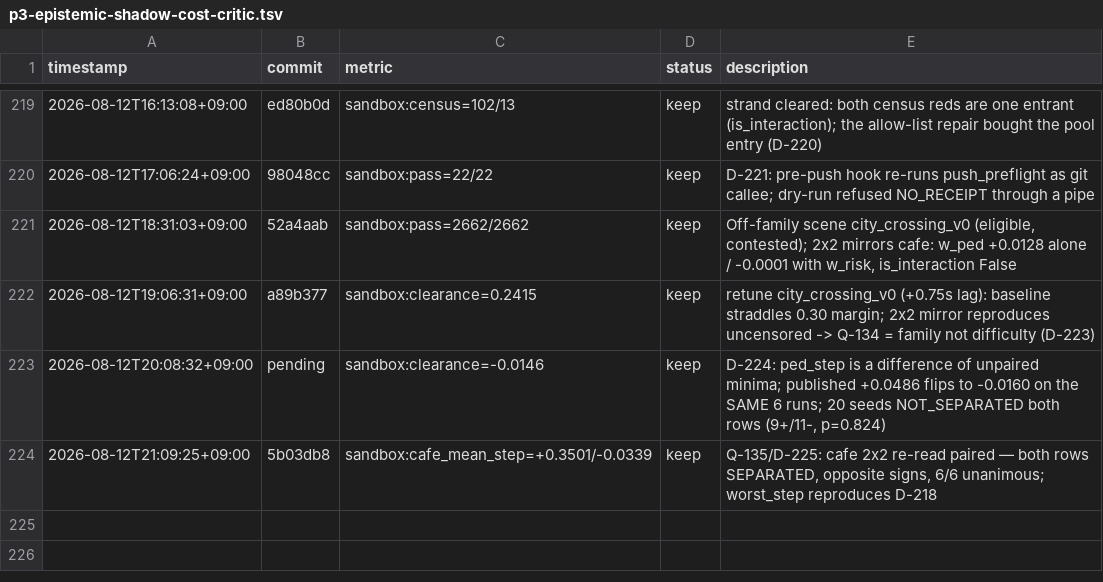
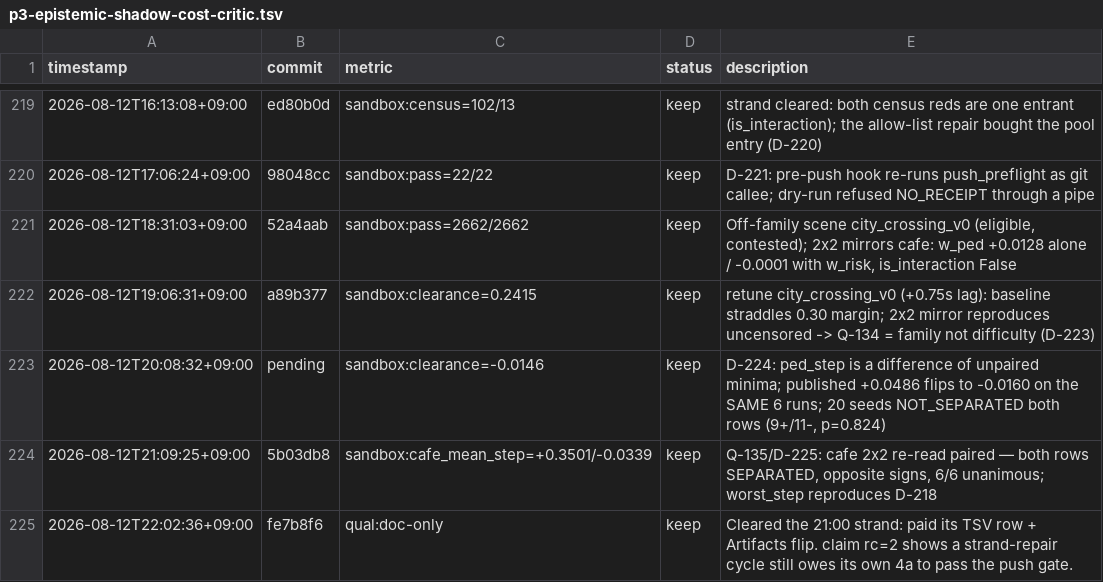
Before and after one commit to Geonhee-LEE/Representation-Aware-MPPI, a TSV file: results/p3-epistemic-shadow-cost-critic.tsv, drawn as a sheet; only a part is shown, gaps mark what is left out; the diff names each change by its address in the sheet, - before the commit and + after, or states it on an @@ line.

Commit message:
[auto] 22:00 cycle 4a: clearing the strand still owes a journal
Phase 1 Step 0 returned rc=1 and outranked the decision tree, so this cycle's
work was the repair in fe7b8f6 rather than a picked TODO.

Records the finding that cost the most to learn: `cycle_artifacts claim` is
chained into the push gate with `&&` and refuses at rc=2 NO_INFLIGHT_JOURNAL,
so a cycle that clears a strand and writes no 4a of its own cannot push. Strand
repair is not exempt from Phase 4, and its path is strictly longer than
"commit and push".

Also records why the writes are ordered before the suite here rather than
after: `inert_surface staged` reported the journal/ and results/ pin exemptions
withdrawn, which moves them from D-044's "after the re-run" column into the
"before" one for this cycle only.

TODO: strand-repair
Phase: P3
Metric: qual:doc-only

```diff
--- a/results/p3-epistemic-shadow-cost-critic.tsv
+++ b/results/p3-epistemic-shadow-cost-critic.tsv
+row 225: 2026-08-12T22:02:36+09:00 | fe7b8f6 | qual:doc-only | keep | Cleared the 21:00 strand: paid its TSV row + Artifacts flip. claim rc=2 shows a strand-repair cycle still owes its own 4a to pass the push gate.
```
Also changed, not shown: 1 other file.
